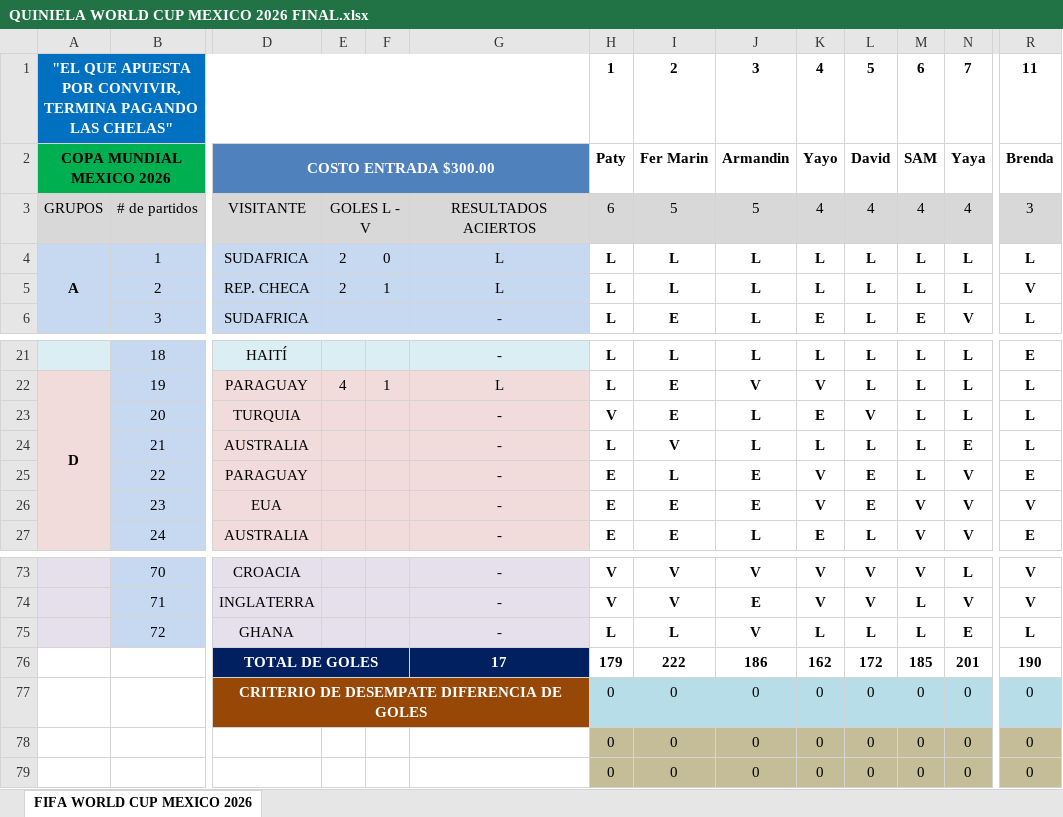
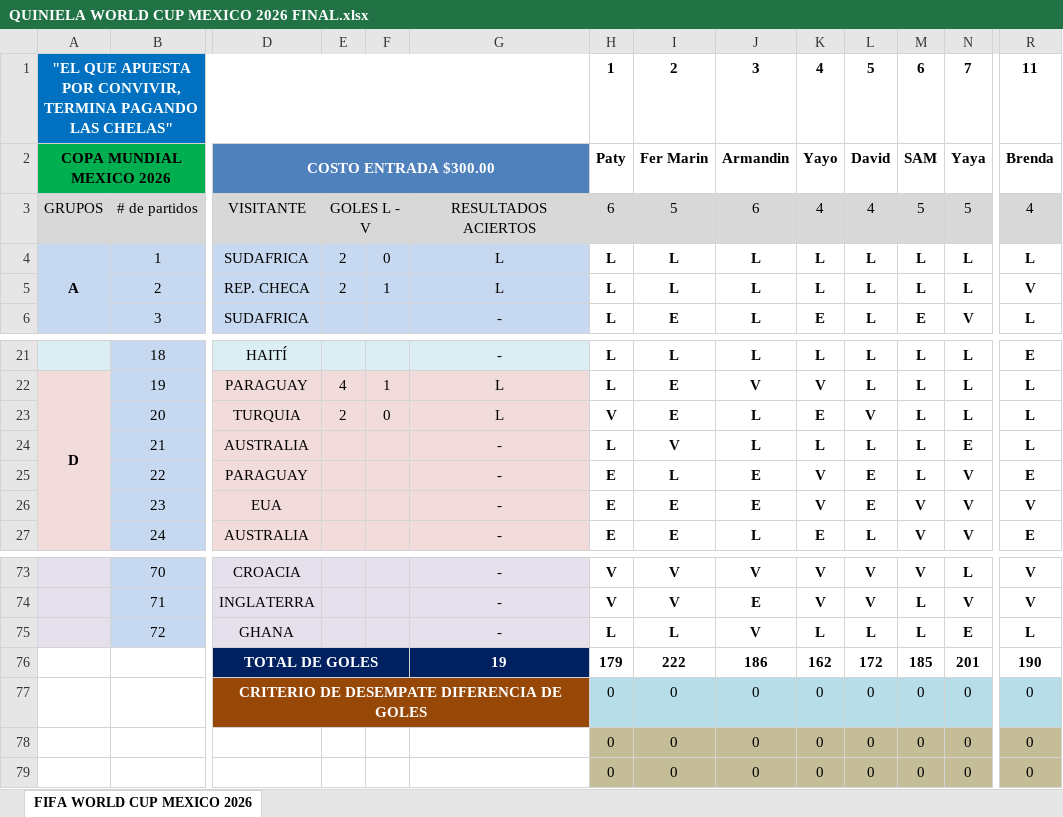
Before and after one commit to limondeagua-svg/Quiniela-World-Cup-Mexico-2026, an Excel workbook: QUINIELA WORLD CUP MEXICO 2026 FINAL.xlsx, sheet FIFA WORLD CUP MEXICO 2026, drawn as a sheet; only a part is shown, gaps mark what is left out; values as stored, in another font and other column widths than the file's, no borders; conditional formats not drawn; removed rows and columns are numbered as before the commit, all else as after; rows hold the shown columns only; the diff names each change by its address in the sheet, - before the commit and + after, or states it on an @@ line.

Commit message:
Add files via upload

```diff
--- a/QUINIELA WORLD CUP MEXICO 2026 FINAL.xlsx (sheet FIFA WORLD CUP MEXICO 2026)
+++ b/QUINIELA WORLD CUP MEXICO 2026 FINAL.xlsx (sheet FIFA WORLD CUP MEXICO 2026)
-J3: 5
+J3: 6
-M3: 4
+M3: 5
-N3: 4
+N3: 5
-R3: 3
+R3: 4
-E23: (empty)
+E23: 2
-F23: (empty)
+F23: 0
-G23: -
+G23: L
-G76: 17
+G76: 19
-row 77:  |  | CRITERIO DE DESEMPATE DIFERENCIA DE GOLES |  |  |  | 0 | 0 | 0 | 0 | 0 | 0 | 0 | 0
-row 78:  |  |  |  |  |  | 0 | 0 | 0 | 0 | 0 | 0 | 0 | 0
+row 77:  |  | CRITERIO DE DESEMPATE DIFERENCIA DE GOLES |  |  |  | 0 | 0 | 0 | 0 | 0 | 0 | 0 | 0
+row 78:  |  |  |  |  |  | 0 | 0 | 0 | 0 | 0 | 0 | 0 | 0
```
